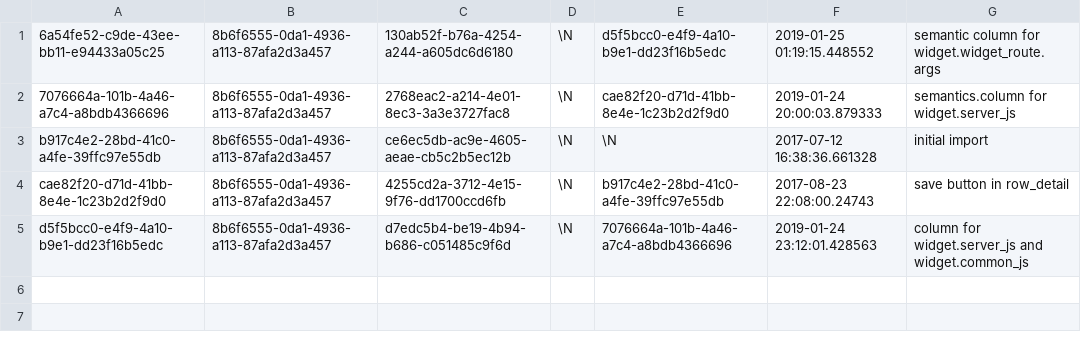
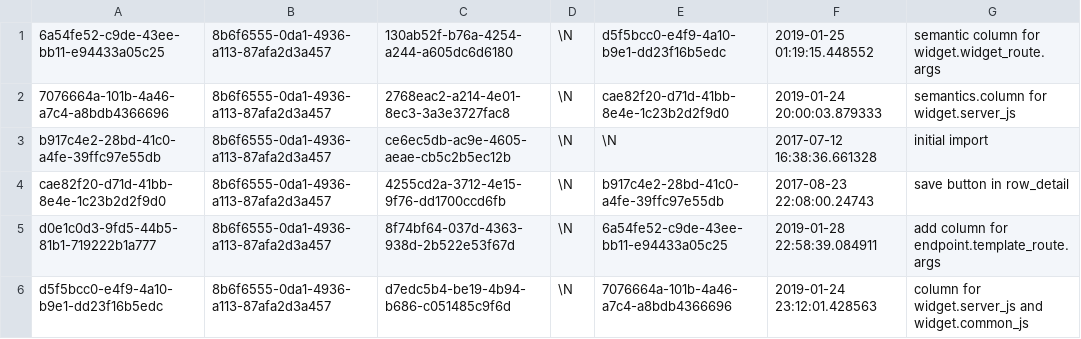
Before and after one commit to aquametalabs/aquameta, a CSV file: bundles-available/org.aquameta.core.semantics/commit.csv, drawn as a sheet; the diff names each change by its address in the sheet, - before the commit and + after, or states it on an @@ line.

Commit message:
semantics support for endpoint.template_route.args

```diff
--- a/bundles-available/org.aquameta.core.semantics/commit.csv
+++ b/bundles-available/org.aquameta.core.semantics/commit.csv
+row 5: d0e1c0d3-9fd5-44b5-81b1-719222b1a777 | 8b6f6555-0da1-4936-a113-87afa2d3a457 | 8f74bf64-037d-4363-938d-2b522e53f67d | \N | 6a54fe52-c9de-43ee-bb11-e94433a05c25 | 2019-01-28 22:58:39.084911 | add column for endpoint.template_route.args
```
Also changed, not shown: bundles-available/org.aquameta.core.semantics/blob.csv, 4 other files.
